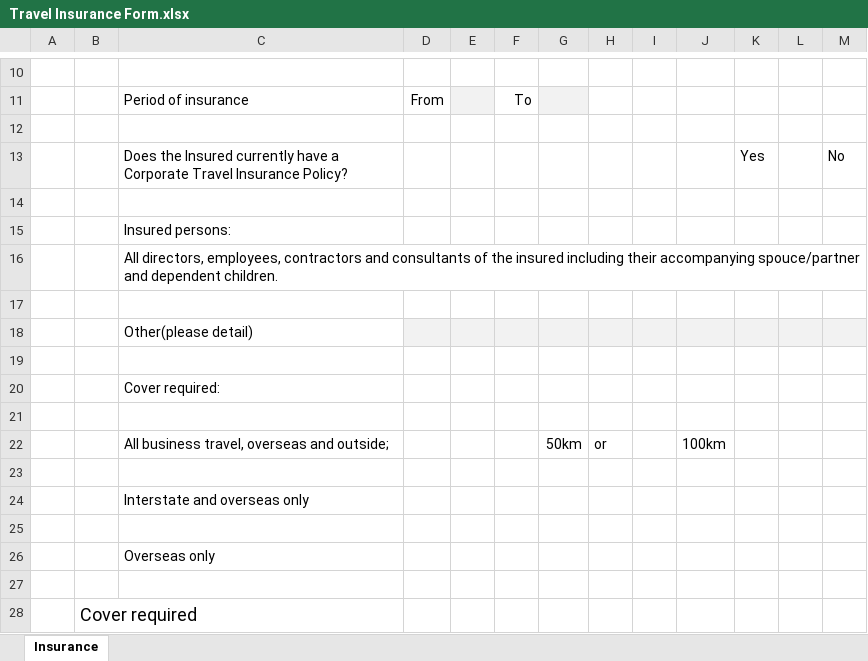
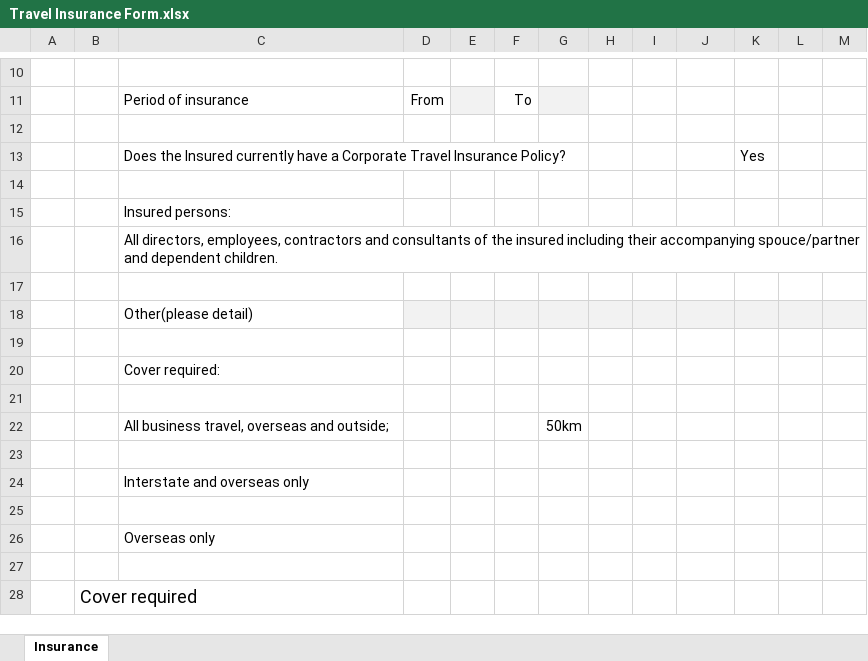
Before and after one commit to keikai/dev-ref, an Excel workbook: src/main/webapp/WEB-INF/books/report/Travel Insurance Form.xlsx, sheet Insurance, drawn as a sheet; only a part is shown, gaps mark what is left out; values as stored, in another font and other column widths than the file's, no borders; charts and pictures not drawn; the diff names each change by its address in the sheet, - before the commit and + after, or states it on an @@ line.

```diff
--- a/src/main/webapp/WEB-INF/books/report/Travel Insurance Form.xlsx (sheet Insurance)
+++ b/src/main/webapp/WEB-INF/books/report/Travel Insurance Form.xlsx (sheet Insurance)
-M13: No
+M13: (empty)
-H22: or
+H22: (empty)
-J22: 100km
+J22: (empty)
```
Also changed, not shown: charts or pictures, src/main/webapp/WEB-INF/books/report/Travel Health Management.xlsx, src/main/webapp/WEB-INF/books/report/Travel Reservation Form.xlsx.
